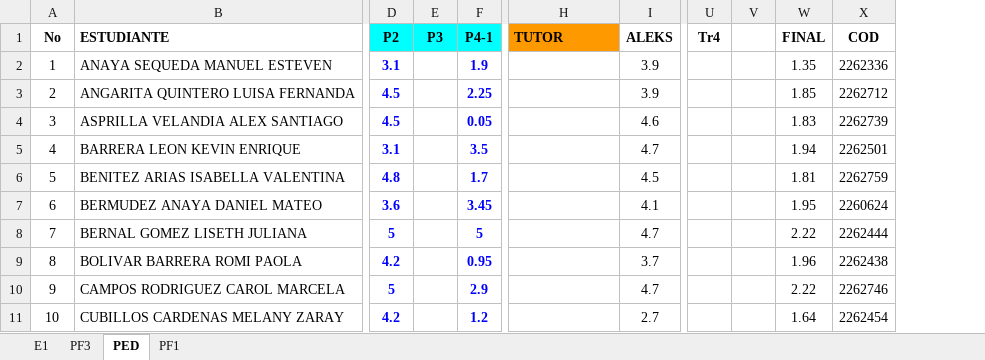
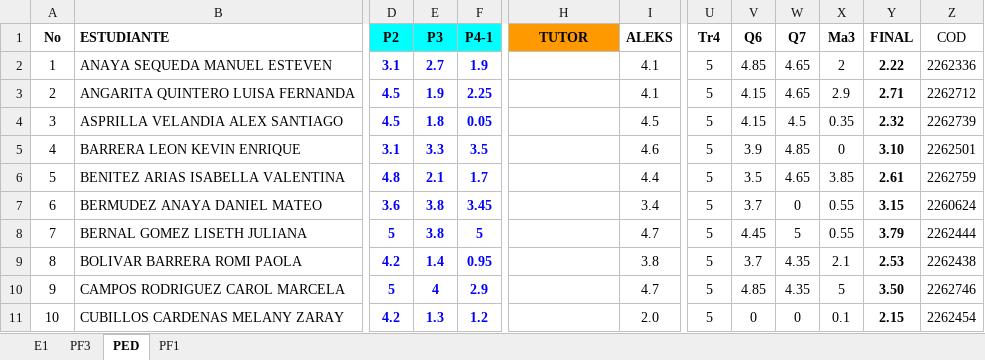
Before and after one commit to ph3niks/notas_uis, an Excel workbook: app_notas_uis.xlsx, sheet PED, drawn as a sheet; only a part is shown, gaps mark what is left out; values as stored, in another font and other column widths than the file's, no borders; charts and pictures and conditional formats not drawn; removed rows and columns are numbered as before the commit, all else as after; the diff covers the shown part only; the diff names each change by its address in the sheet, - before the commit and + after, or states it on an @@ line.

```diff
--- a/app_notas_uis.xlsx (sheet PED)
+++ b/app_notas_uis.xlsx (sheet PED)
-column V, empty
+column V (Q6), rows 2-11: 4.85 | 4.15 | 4.15 | 3.9 | 3.5 | 3.7 | 4.45 | 3.7 | 4.85 | 0
+column W (Q7), rows 2-11: 4.65 | 4.65 | 4.5 | 4.85 | 4.65 | 0 | 5 | 4.35 | 4.35 | 0
+column X (Ma3), rows 2-11: 2 | 2.9 | 0.35 | 0 | 3.85 | 0.55 | 0.55 | 2.1 | 5 | 0.1
-H1 alignment: left
+H1 alignment: center
-Z1 bold: on
+Z1 bold: off
-E2 (P3): (empty)
+E2 (P3): 2.7
-I2:I3 (ALEKS): 3.9
+I2:I3 (ALEKS): 4.1
-U2:U11 (Tr4): (empty)
+U2:U11 (Tr4): 5
-Y2 (FINAL): 1.35
+Y2 (FINAL): 2.22
-Y2:Y11 bold: off
+Y2:Y11 bold: on
-E3 (P3): (empty)
+E3 (P3): 1.9
-Y3 (FINAL): 1.85
+Y3 (FINAL): 2.71
-E4 (P3): (empty)
+E4 (P3): 1.8
-I4 (ALEKS): 4.6
+I4 (ALEKS): 4.5
-Y4 (FINAL): 1.83
+Y4 (FINAL): 2.32
-E5 (P3): (empty)
+E5 (P3): 3.3
-I5 (ALEKS): 4.7
+I5 (ALEKS): 4.6
-Y5 (FINAL): 1.94
+Y5 (FINAL): 3.10
-E6 (P3): (empty)
+E6 (P3): 2.1
-I6 (ALEKS): 4.5
+I6 (ALEKS): 4.4
-Y6 (FINAL): 1.81
+Y6 (FINAL): 2.61
-E7:E8 (P3): (empty)
+E7:E8 (P3): 3.8
-I7 (ALEKS): 4.1
+I7 (ALEKS): 3.4
-Y7 (FINAL): 1.95
+Y7 (FINAL): 3.15
-Y8 (FINAL): 2.22
+Y8 (FINAL): 3.79
-E9 (P3): (empty)
+E9 (P3): 1.4
-I9 (ALEKS): 3.7
+I9 (ALEKS): 3.8
-Y9 (FINAL): 1.96
+Y9 (FINAL): 2.53
-E10 (P3): (empty)
+E10 (P3): 4
-Y10 (FINAL): 2.22
+Y10 (FINAL): 3.50
-E11 (P3): (empty)
+E11 (P3): 1.3
-I11 (ALEKS): 2.7
+I11 (ALEKS): 2.0
-Y11 (FINAL): 1.64
+Y11 (FINAL): 2.15
```
Also changed, not shown: 95 edited cells and cell formats elsewhere in this sheet, sheet E1, sheet PF3, sheet PF1, formulas that keep their value.
